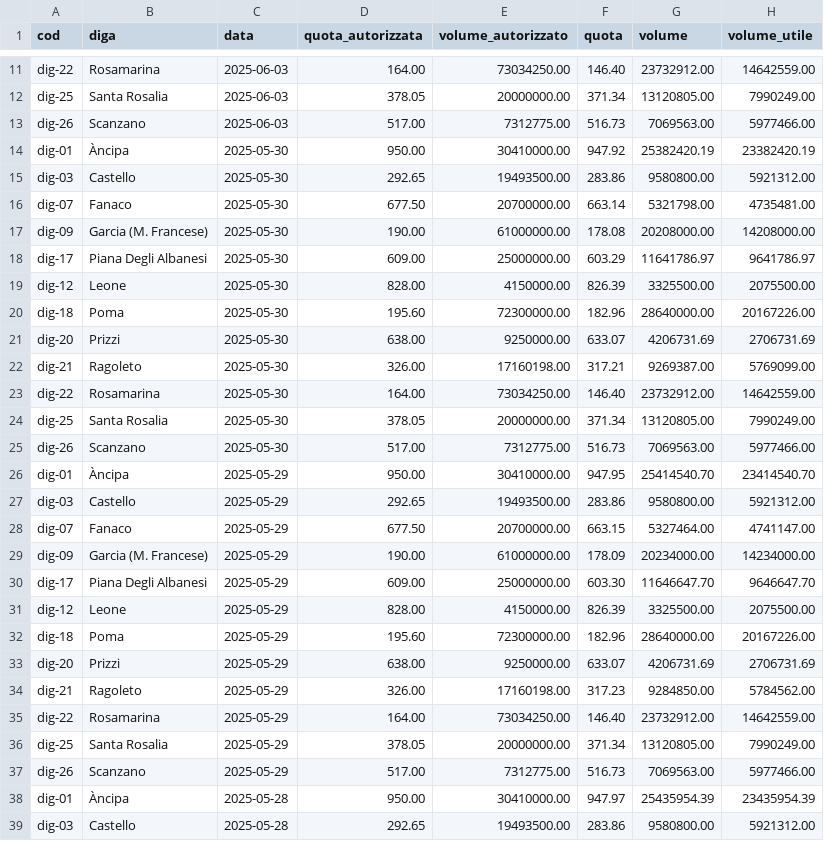
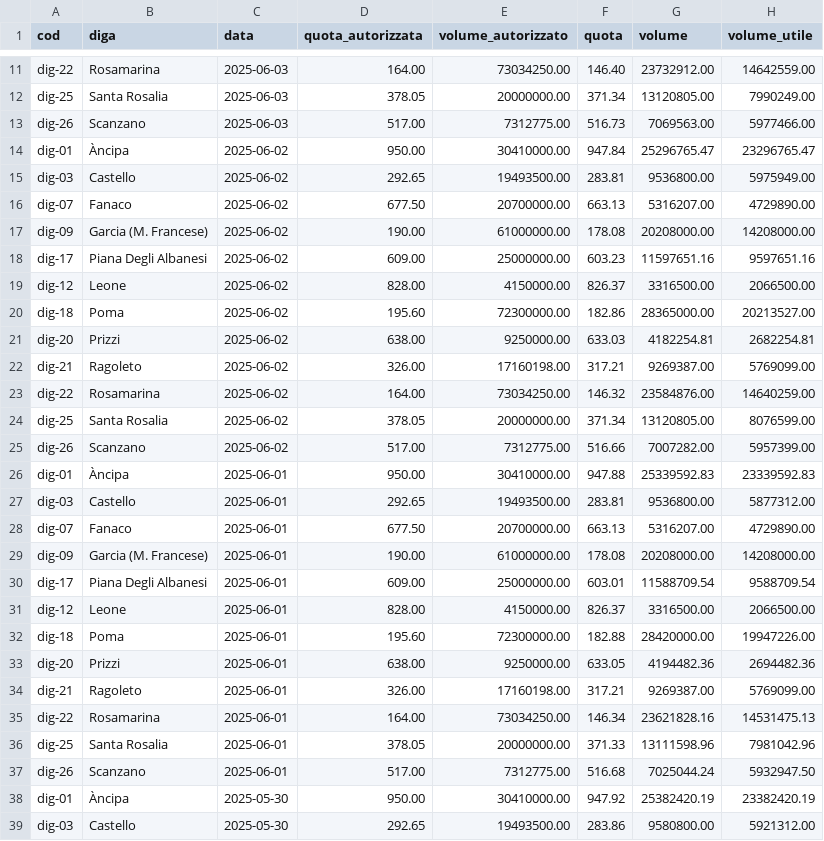
Before and after one commit to opendatasicilia/emergenza-idrica-sicilia, a CSV file: risorse/sicilia_dighe_volumi_giornalieri.csv, drawn as a sheet; only a part is shown, gaps mark what is left out; the shorter side is filled out with more unchanged rows.

```diff
--- a/risorse/sicilia_dighe_volumi_giornalieri.csv
+++ b/risorse/sicilia_dighe_volumi_giornalieri.csv
@@ -13,2 +13,26 @@ dig-25,Santa Rosalia,2025-06-03,378.05,20000000.00,371.34,13120805.00,7990249.00
 dig-26,Scanzano,2025-06-03,517.00,7312775.00,516.73,7069563.00,5977466.00
+dig-01,Àncipa,2025-06-02,950.00,30410000.00,947.84,25296765.47,23296765.47
+dig-03,Castello,2025-06-02,292.65,19493500.00,283.81,9536800.00,5975949.00
+dig-07,Fanaco,2025-06-02,677.50,20700000.00,663.13,5316207.00,4729890.00
+dig-09,Garcia (M. Francese),2025-06-02,190.00,61000000.00,178.08,20208000.00,14208000.00
+dig-17,Piana Degli Albanesi,2025-06-02,609.00,25000000.00,603.23,11597651.16,9597651.16
+dig-12,Leone,2025-06-02,828.00,4150000.00,826.37,3316500.00,2066500.00
+dig-18,Poma,2025-06-02,195.60,72300000.00,182.86,28365000.00,20213527.00
+dig-20,Prizzi,2025-06-02,638.00,9250000.00,633.03,4182254.81,2682254.81
+dig-21,Ragoleto,2025-06-02,326.00,17160198.00,317.21,9269387.00,5769099.00
+dig-22,Rosamarina,2025-06-02,164.00,73034250.00,146.32,23584876.00,14640259.00
+dig-25,Santa Rosalia,2025-06-02,378.05,20000000.00,371.34,13120805.00,8076599.00
+dig-26,Scanzano,2025-06-02,517.00,7312775.00,516.66,7007282.00,5957399.00
+dig-01,Àncipa,2025-06-01,950.00,30410000.00,947.88,25339592.83,23339592.83
+dig-03,Castello,2025-06-01,292.65,19493500.00,283.81,9536800.00,5877312.00
+dig-07,Fanaco,2025-06-01,677.50,20700000.00,663.13,5316207.00,4729890.00
+dig-09,Garcia (M. Francese),2025-06-01,190.00,61000000.00,178.08,20208000.00,14208000.00
+dig-17,Piana Degli Albanesi,2025-06-01,609.00,25000000.00,603.01,11588709.54,9588709.54
+dig-12,Leone,2025-06-01,828.00,4150000.00,826.37,3316500.00,2066500.00
+dig-18,Poma,2025-06-01,195.60,72300000.00,182.88,28420000.00,19947226.00
+dig-20,Prizzi,2025-06-01,638.00,9250000.00,633.05,4194482.36,2694482.36
+dig-21,Ragoleto,2025-06-01,326.00,17160198.00,317.21,9269387.00,5769099.00
+dig-22,Rosamarina,2025-06-01,164.00,73034250.00,146.34,23621828.16,14531475.13
+dig-25,Santa Rosalia,2025-06-01,378.05,20000000.00,371.33,13111598.96,7981042.96
+dig-26,Scanzano,2025-06-01,517.00,7312775.00,516.68,7025044.24,5932947.50
 dig-01,Àncipa,2025-05-30,950.00,30410000.00,947.92,25382420.19,23382420.19
```
Also changed, not shown: 4 other files.
